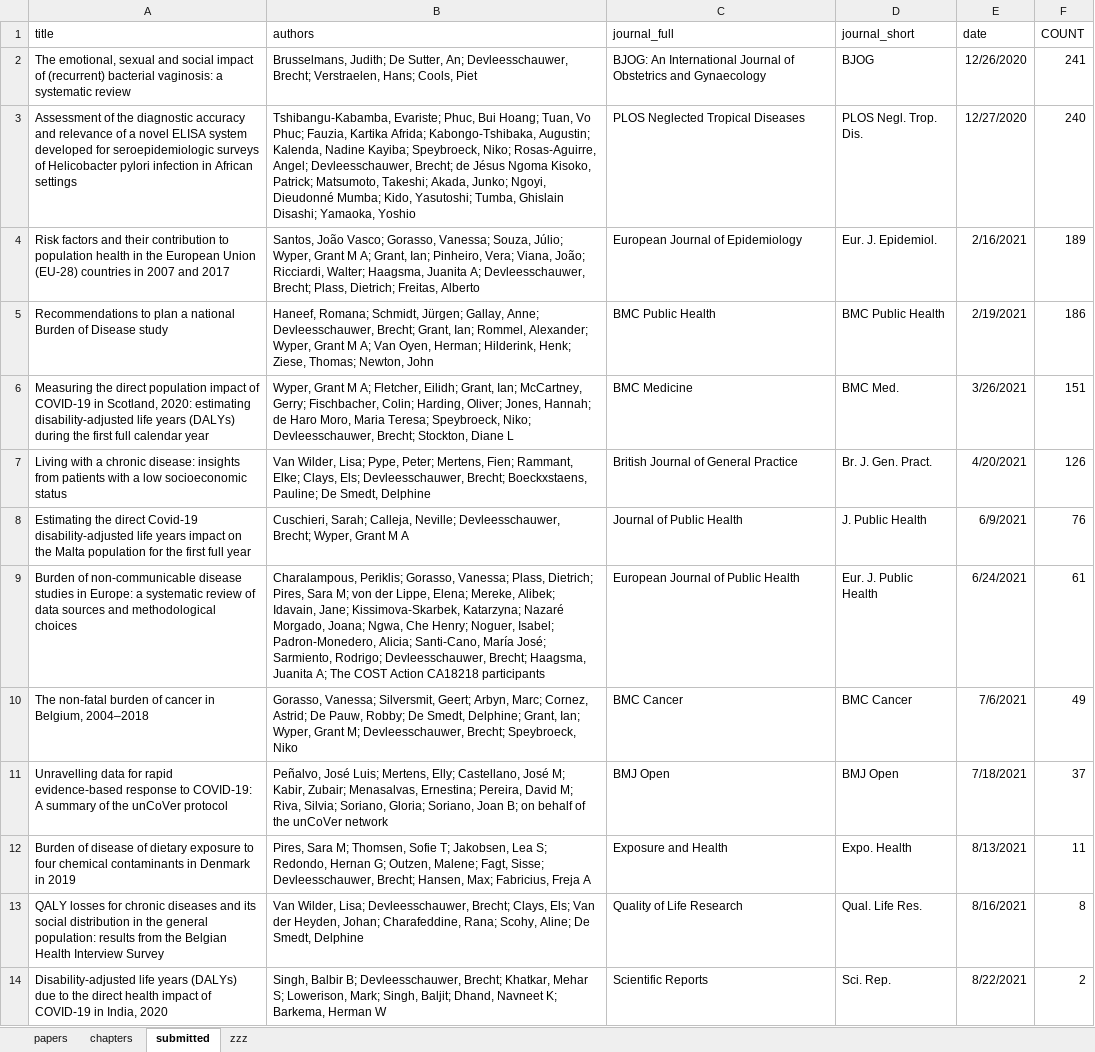
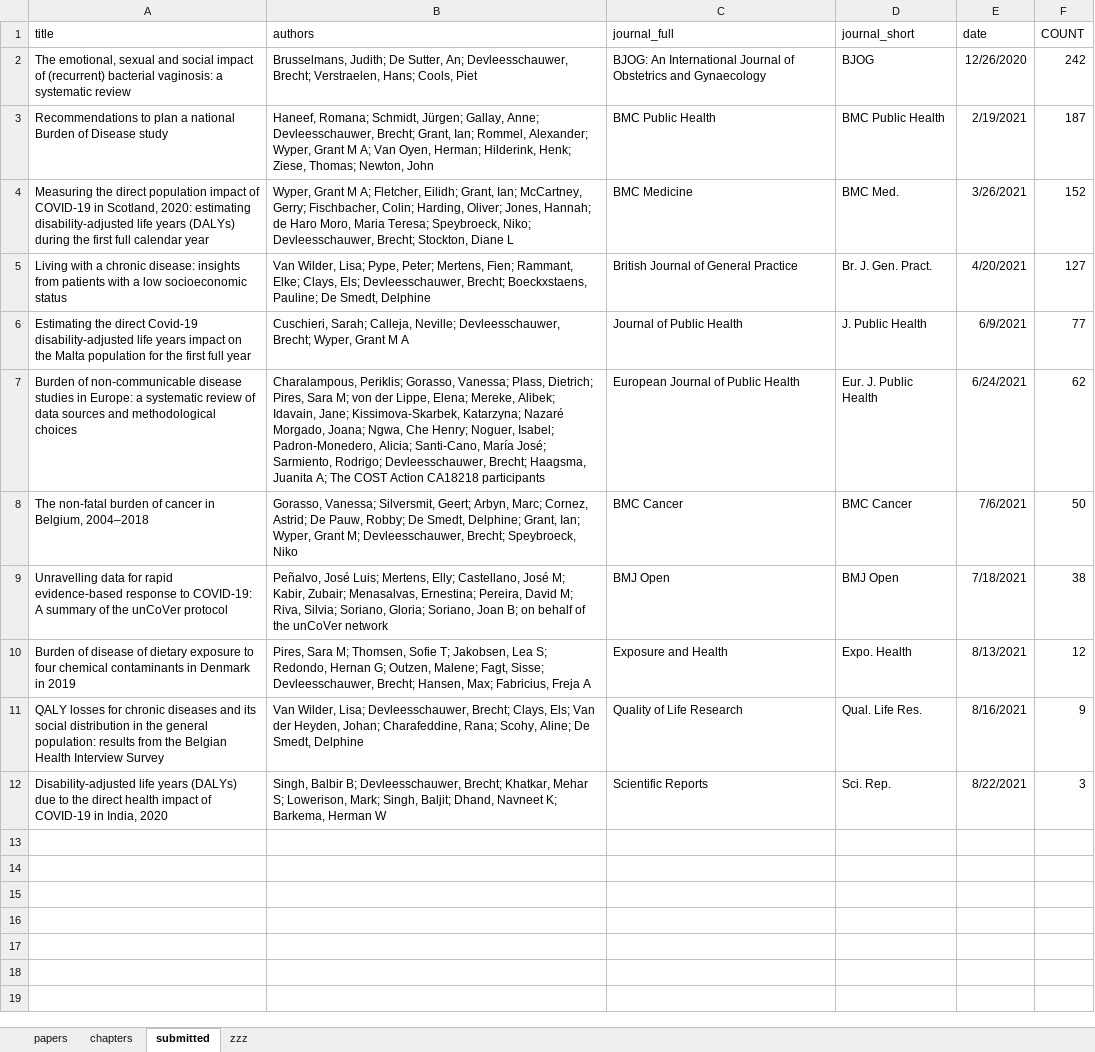
Before and after one commit to brechtdv/vitae, an Excel workbook: publications.xlsx, sheet submitted, drawn as a sheet; values as stored, in another font and other column widths than the file's, no borders; table styles not drawn; removed rows and columns are numbered as before the commit, all else as after; the diff names each change by its address in the sheet, - before the commit and + after, or states it on an @@ line.

```diff
--- a/publications.xlsx (sheet submitted)
+++ b/publications.xlsx (sheet submitted)
-F2 (COUNT): 241
+F2 (COUNT): 242
-row 3: Assessment of the diagnostic accuracy and relevance of a novel ELISA system developed for seroepidemiologic surveys of Helicobacter pylori infection in African settings | Tshibangu-Kabamba, Evariste; Phuc, Bui Hoang; Tuan, Vo Phuc; Fauzia, Kartika Afrida; Kabongo-Tshibaka, Augustin; Kalenda, Nadine Kayiba; Speybroeck, Niko; Rosas-Aguirre, Angel; Devleesschauwer, Brecht; de Jésus Ngoma Kisoko, Patrick; Matsumoto, Takeshi; Akada, Junko; Ngoyi, Dieudonné Mumba; Kido, Yasutoshi; Tumba, Ghislain Disashi; Yamaoka, Yoshio | PLOS Neglected Tropical Diseases | PLOS Negl. Trop. Dis. | 12/27/2020 | 240
-row 4: Risk factors and their contribution to population health in the European Union (EU-28) countries in 2007 and 2017 | Santos, João Vasco; Gorasso, Vanessa; Souza, Júlio; Wyper, Grant M A; Grant, Ian; Pinheiro, Vera; Viana, João; Ricciardi, Walter; Haagsma, Juanita A; Devleesschauwer, Brecht; Plass, Dietrich; Freitas, Alberto | European Journal of Epidemiology | Eur. J. Epidemiol. | 2/16/2021 | 189
-F3 (COUNT): 186
+F3 (COUNT): 187
-F4 (COUNT): 151
+F4 (COUNT): 152
-F5 (COUNT): 126
+F5 (COUNT): 127
-F6 (COUNT): 76
+F6 (COUNT): 77
-F7 (COUNT): 61
+F7 (COUNT): 62
-F8 (COUNT): 49
+F8 (COUNT): 50
-F9 (COUNT): 37
+F9 (COUNT): 38
-F10 (COUNT): 11
+F10 (COUNT): 12
-F11 (COUNT): 8
+F11 (COUNT): 9
-F12 (COUNT): 2
+F12 (COUNT): 3
```
Also changed, not shown: sheet papers, 2 other files.
